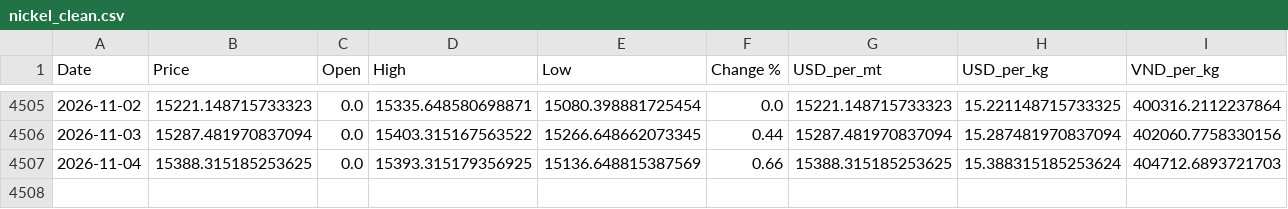
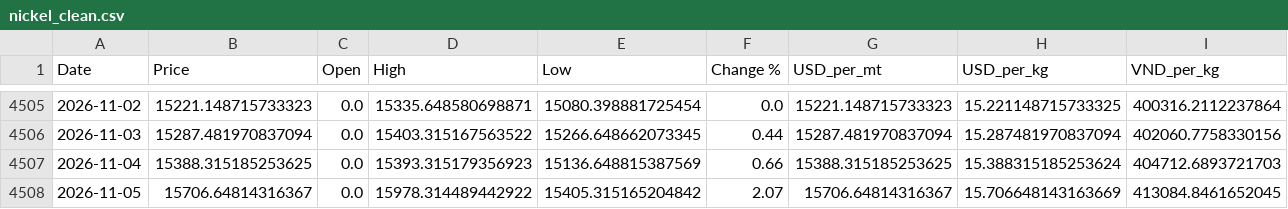
Before and after one commit to jackoer-pro/Metal_tracker, a CSV file: data/nickel_clean.csv, drawn as a sheet; only a part is shown, gaps mark what is left out.

Commit message:
Auto-update: 2026-11-05 — $15.71/kg

```diff
--- a/data/nickel_clean.csv
+++ b/data/nickel_clean.csv
@@ -4506,2 +4506,3 @@ Date,Price,Open,High,Low,Change %,USD_per_mt,USD_per_kg,VND_per_kg
 2026-11-03,15287.481970837094,0.0,15403.315167563522,15266.648662073345,0.44,15287.481970837094,15.287481970837094,402060.7758330156
-2026-11-04,15388.315185253625,0.0,15393.315179356925,15136.648815387569,0.66,15388.315185253625,15.388315185253624,404712.6893721703
+2026-11-04,15388.315185253625,0.0,15393.315179356923,15136.648815387569,0.66,15388.315185253625,15.388315185253624,404712.6893721703
+2026-11-05,15706.64814316367,0.0,15978.314489442922,15405.315165204842,2.07,15706.64814316367,15.706648143163669,413084.8461652045
```
